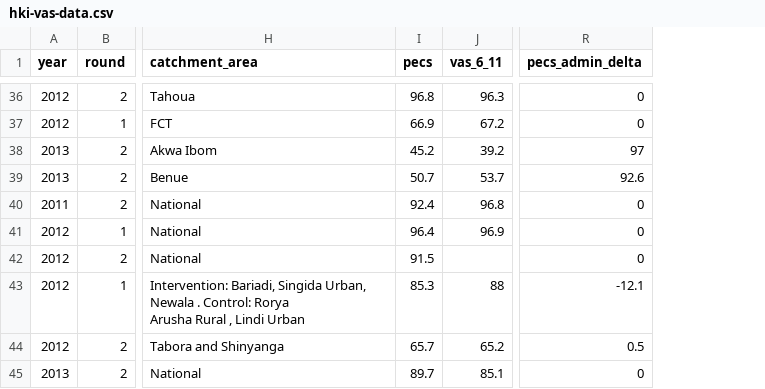
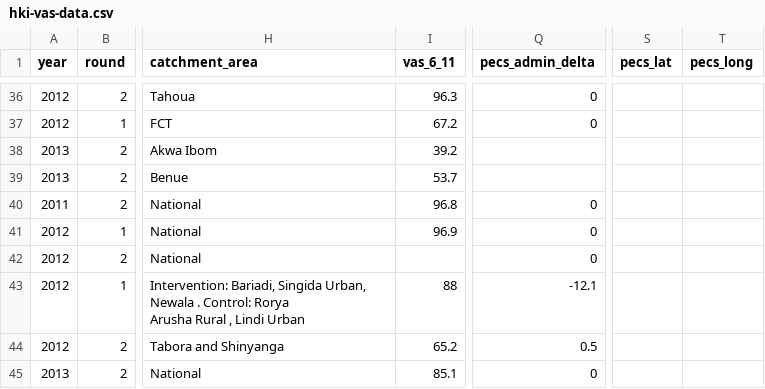
Before and after one commit to onaio/hki-vas-dashboard, a CSV file: data/hki-vas-data.csv, drawn as a sheet; only a part is shown, gaps mark what is left out; removed rows and columns are numbered as before the commit, all else as after; the diff covers the shown part only; the diff names each change by its address in the sheet, - before the commit and + after, or states it on an @@ line.

Commit message:
MB: Fixed colors for delta

```diff
--- a/data/hki-vas-data.csv
+++ b/data/hki-vas-data.csv
-column I (pecs), rows 36-45: 96.8 | 66.9 | 45.2 | 50.7 | 92.4 | 96.4 | 91.5 | 85.3 | 65.7 | 89.7
+column S (pecs_lat), empty
+column T (pecs_long), empty
-Q38 (pecs_admin_delta): 97
+Q38 (pecs_admin_delta): (empty)
-Q39 (pecs_admin_delta): 92.6
+Q39 (pecs_admin_delta): (empty)
```
Also changed, not shown: 11 edited cells elsewhere in this file, 1 other file.
